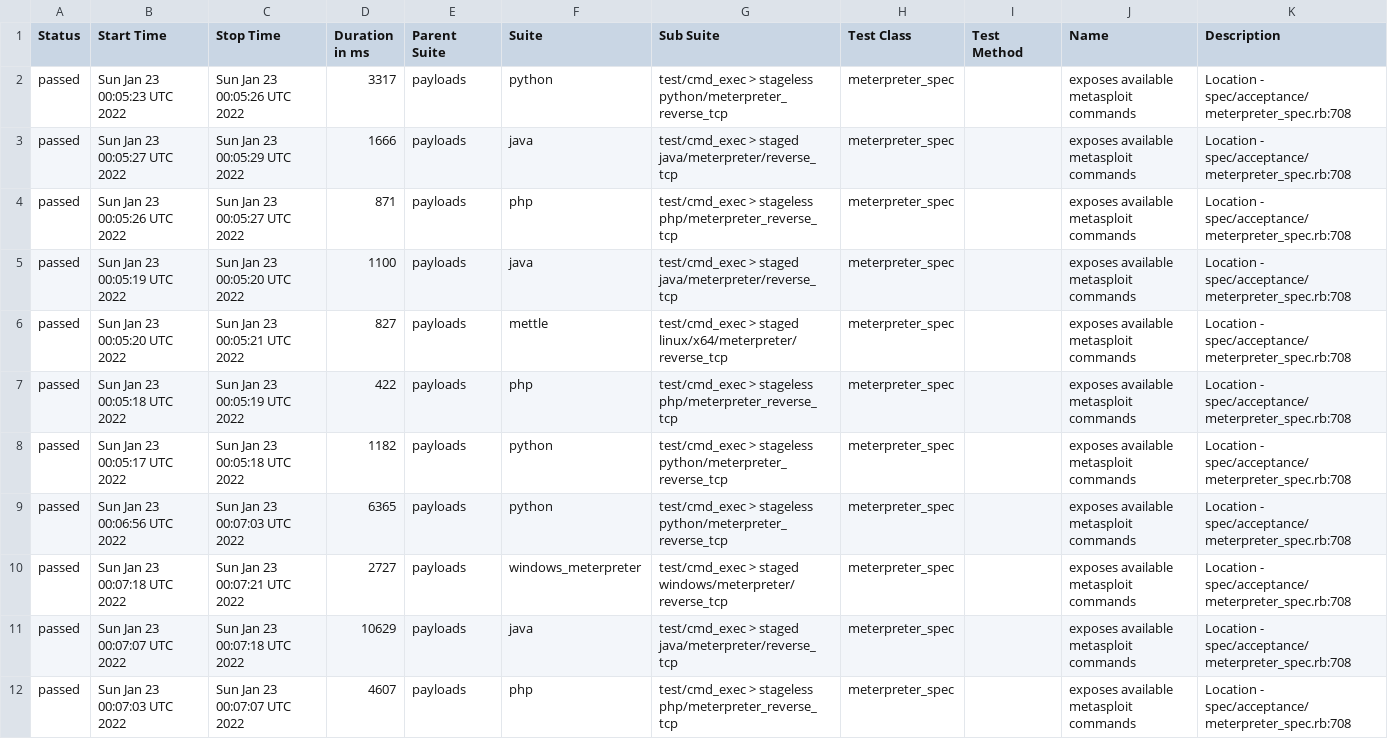
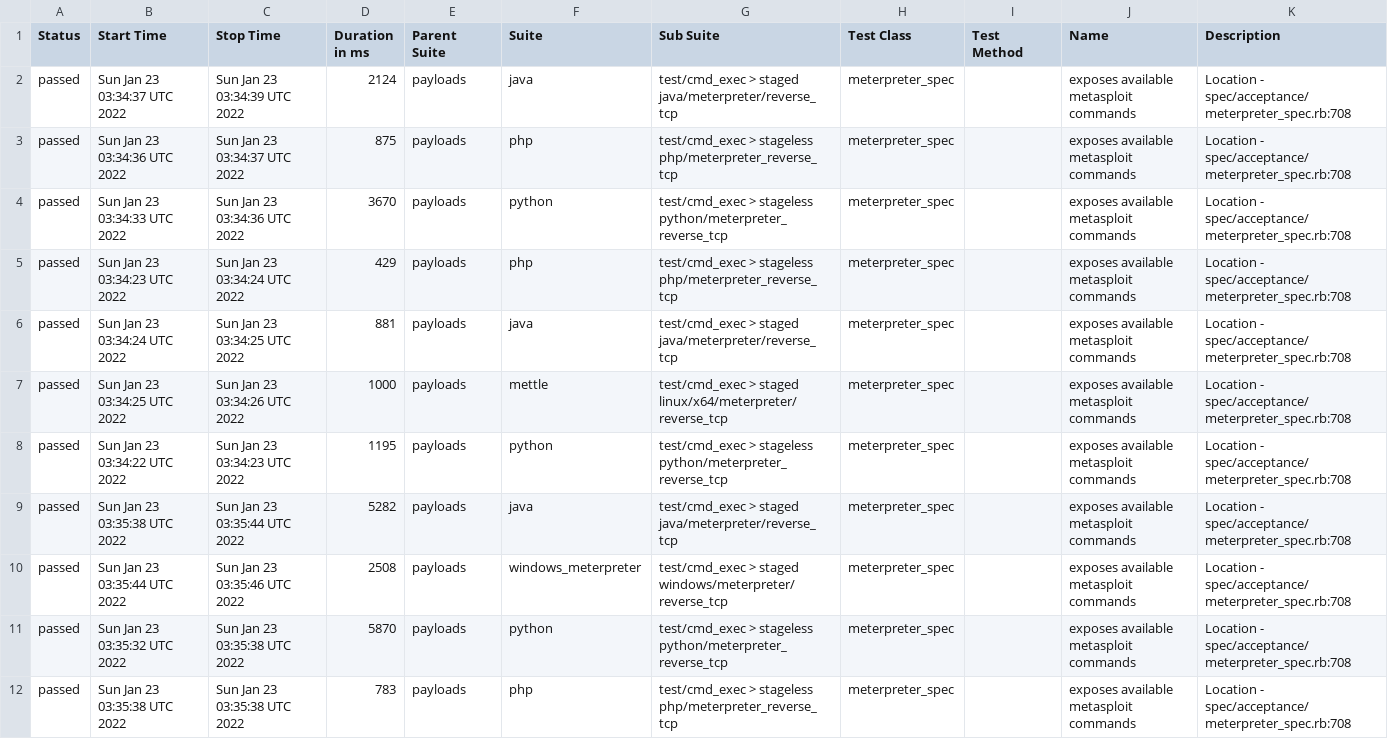
Before and after one commit to AlanFoster/metasploit-framework, a CSV file: data/suites.csv, drawn as a sheet; removed rows and columns are numbered as before the commit, all else as after; the diff names each change by its address in the sheet, - before the commit and + after, or states it on an @@ line.

```diff
--- a/data/suites.csv
+++ b/data/suites.csv
+row 2: passed | Sun Jan 23 03:34:37 UTC 2022 | Sun Jan 23 03:34:39 UTC 2022 | 2124 | payloads | java | test/cmd_exec > staged java/meterpreter/reverse_tcp | meterpreter_spec |  | exposes available metasploit commands | Location - spec/acceptance/meterpreter_spec.rb:708
-B3 (Start Time): Sun Jan 23 00:05:23 UTC 2022
+B3 (Start Time): Sun Jan 23 03:34:36 UTC 2022
-C3 (Stop Time): Sun Jan 23 00:05:26 UTC 2022
+C3 (Stop Time): Sun Jan 23 03:34:37 UTC 2022
-D3 (Duration in ms): 3317
+D3 (Duration in ms): 875
-F3 (Suite): python
+F3 (Suite): php
-G3 (Sub Suite): …> stageless python/meterpreter_reverse_tcp
+G3 (Sub Suite): …> stageless php/meterpreter_reverse_tcp
-B4 (Start Time): Sun Jan 23 00:05:27 UTC 2022
+B4 (Start Time): Sun Jan 23 03:34:33 UTC 2022
-C4 (Stop Time): Sun Jan 23 00:05:29 UTC 2022
+C4 (Stop Time): Sun Jan 23 03:34:36 UTC 2022
-D4 (Duration in ms): 1666
+D4 (Duration in ms): 3670
-F4 (Suite): java
+F4 (Suite): python
-G4 (Sub Suite): test/cmd_exec > staged java/meterpreter/reverse_tcp
+G4 (Sub Suite): test/cmd_exec > stageless python/meterpreter_reverse_tcp
-B5 (Start Time): Sun Jan 23 00:05:26 UTC 2022
+B5 (Start Time): Sun Jan 23 03:34:23 UTC 2022
-C5 (Stop Time): Sun Jan 23 00:05:27 UTC 2022
+C5 (Stop Time): Sun Jan 23 03:34:24 UTC 2022
-D5 (Duration in ms): 871
+D5 (Duration in ms): 429
-B6 (Start Time): Sun Jan 23 00:05:19 UTC 2022
+B6 (Start Time): Sun Jan 23 03:34:24 UTC 2022
-C6 (Stop Time): Sun Jan 23 00:05:20 UTC 2022
+C6 (Stop Time): Sun Jan 23 03:34:25 UTC 2022
-D6 (Duration in ms): 1100
+D6 (Duration in ms): 881
-B7 (Start Time): Sun Jan 23 00:05:20 UTC 2022
+B7 (Start Time): Sun Jan 23 03:34:25 UTC 2022
-C7 (Stop Time): Sun Jan 23 00:05:21 UTC 2022
+C7 (Stop Time): Sun Jan 23 03:34:26 UTC 2022
-D7 (Duration in ms): 827
+D7 (Duration in ms): 1000
-row 7: passed | Sun Jan 23 00:05:18 UTC 2022 | Sun Jan 23 00:05:19 UTC 2022 | 422 | payloads | php | test/cmd_exec > stageless php/meterpreter_reverse_tcp | meterpreter_spec |  | exposes available metasploit commands | Location - spec/acceptance/meterpreter_spec.rb:708
-B8 (Start Time): Sun Jan 23 00:05:17 UTC 2022
+B8 (Start Time): Sun Jan 23 03:34:22 UTC 2022
-C8 (Stop Time): Sun Jan 23 00:05:18 UTC 2022
+C8 (Stop Time): Sun Jan 23 03:34:23 UTC 2022
-D8 (Duration in ms): 1182
+D8 (Duration in ms): 1195
-B9 (Start Time): Sun Jan 23 00:06:56 UTC 2022
+B9 (Start Time): Sun Jan 23 03:35:38 UTC 2022
-C9 (Stop Time): Sun Jan 23 00:07:03 UTC 2022
+C9 (Stop Time): Sun Jan 23 03:35:44 UTC 2022
-D9 (Duration in ms): 6365
+D9 (Duration in ms): 5282
-F9 (Suite): python
+F9 (Suite): java
-G9 (Sub Suite): test/cmd_exec > stageless python/meterpreter_reverse_tcp
+G9 (Sub Suite): test/cmd_exec > staged java/meterpreter/reverse_tcp
-B10 (Start Time): Sun Jan 23 00:07:18 UTC 2022
+B10 (Start Time): Sun Jan 23 03:35:44 UTC 2022
-C10 (Stop Time): Sun Jan 23 00:07:21 UTC 2022
+C10 (Stop Time): Sun Jan 23 03:35:46 UTC 2022
-D10 (Duration in ms): 2727
+D10 (Duration in ms): 2508
-B11 (Start Time): Sun Jan 23 00:07:07 UTC 2022
+B11 (Start Time): Sun Jan 23 03:35:32 UTC 2022
-C11 (Stop Time): Sun Jan 23 00:07:18 UTC 2022
+C11 (Stop Time): Sun Jan 23 03:35:38 UTC 2022
-D11 (Duration in ms): 10629
+D11 (Duration in ms): 5870
-F11 (Suite): java
+F11 (Suite): python
-G11 (Sub Suite): test/cmd_exec > staged java/meterpreter/reverse_tcp
+G11 (Sub Suite): test/cmd_exec > stageless python/meterpreter_reverse_tcp
-B12 (Start Time): Sun Jan 23 00:07:03 UTC 2022
+B12 (Start Time): Sun Jan 23 03:35:38 UTC 2022
-C12 (Stop Time): Sun Jan 23 00:07:07 UTC 2022
+C12 (Stop Time): Sun Jan 23 03:35:38 UTC 2022
-D12 (Duration in ms): 4607
+D12 (Duration in ms): 783
```
Also changed, not shown: 36 other files.
